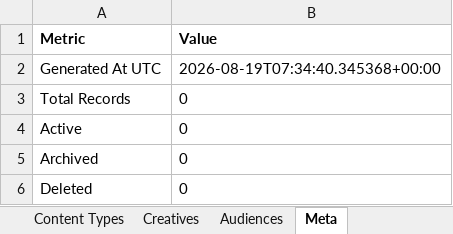
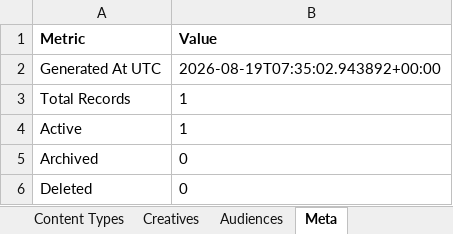
Before and after one commit to omidmoghiseh80-cell/robinsood-utm-manager1, an Excel workbook: exports/utm_history.xlsx, sheet Meta, drawn as a sheet; values as stored, in another font and other column widths than the file's, no borders; the diff names each change by its address in the sheet, - before the commit and + after, or states it on an @@ line.

```diff
--- a/exports/utm_history.xlsx (sheet Meta)
+++ b/exports/utm_history.xlsx (sheet Meta)
-B2 (Value): 2026-08-19T07:34:40.345368+00:00
+B2 (Value): 2026-08-19T07:35:02.943892+00:00
-B3:B4 (Value): 0
+B3:B4 (Value): 1
```
Also changed, not shown: sheet UTM Links, 1 other file.
